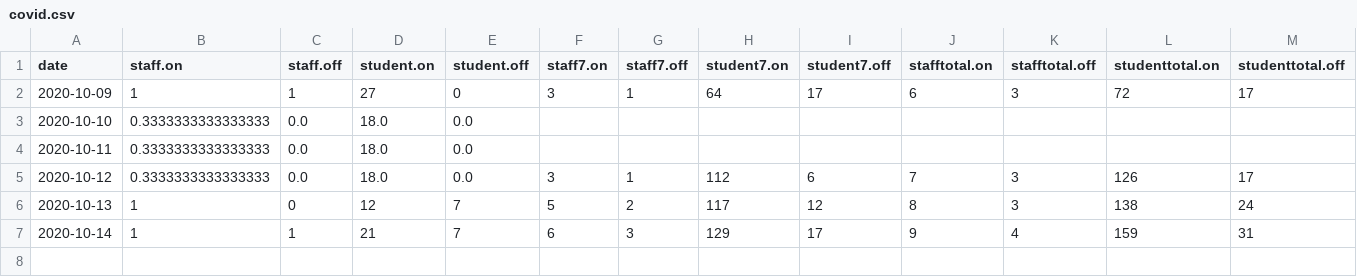
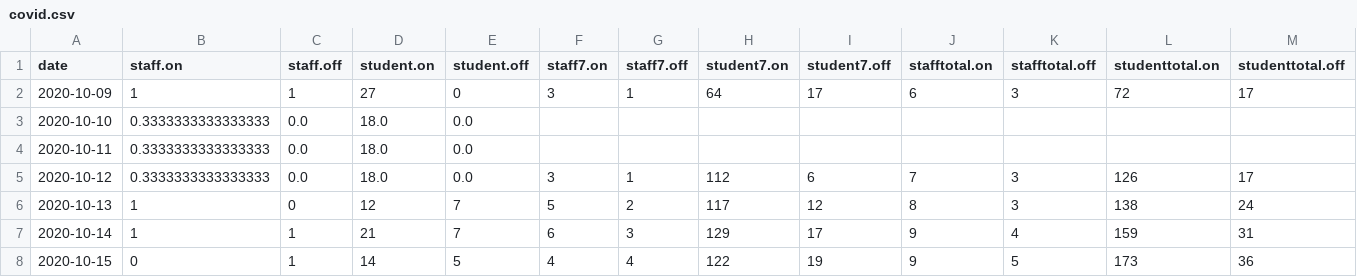
Before and after one commit to sjmurdoch/uclcovid, a CSV file: data/covid.csv, drawn as a sheet; the diff names each change by its address in the sheet, - before the commit and + after, or states it on an @@ line.

Commit message:
Update data for Friday

```diff
--- a/data/covid.csv
+++ b/data/covid.csv
+row 8: 2020-10-15 | 0 | 1 | 14 | 5 | 4 | 4 | 122 | 19 | 9 | 5 | 173 | 36
```
Also changed, not shown: 1 other file.
